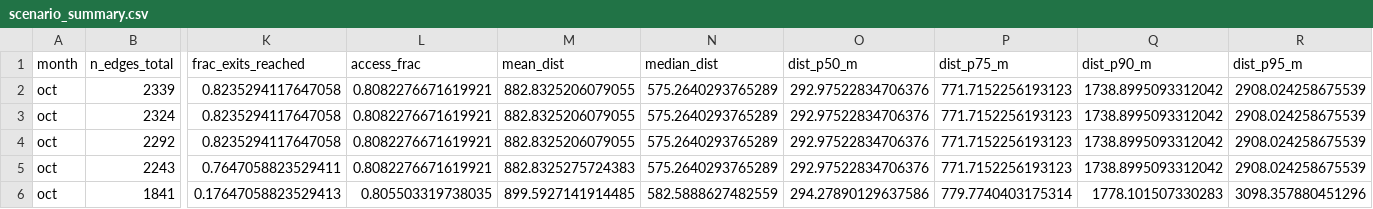
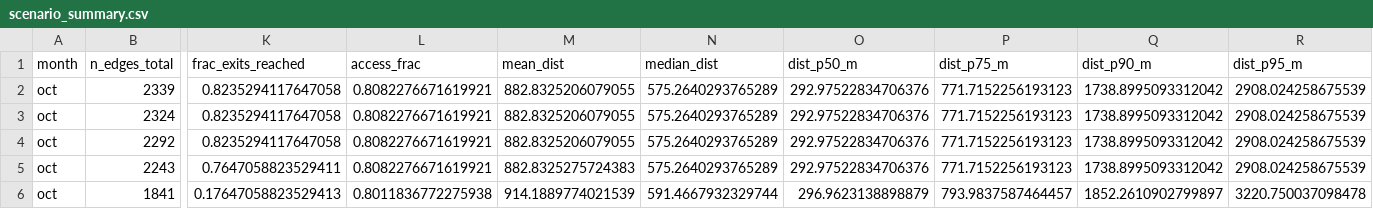
Before and after one commit to Nachiket8K/barpeta_evac, a CSV file: docs/scenarios_sweepA_seed42_pbg/scenario_summary.csv, drawn as a sheet; only a part is shown, gaps mark what is left out; the diff names each change by its address in the sheet, - before the commit and + after, or states it on an @@ line.

Commit message:
sweep update

```diff
--- a/docs/scenarios_sweepA_seed42_pbg/scenario_summary.csv
+++ b/docs/scenarios_sweepA_seed42_pbg/scenario_summary.csv
-L6 (access_frac): 0.805503319738035
+L6 (access_frac): 0.8011836772275938
-M6 (mean_dist): 899.5927141914485
+M6 (mean_dist): 914.1889774021539
-N6 (median_dist): 582.5888627482559
+N6 (median_dist): 591.4667932329744
-O6 (dist_p50_m): 294.27890129637586
+O6 (dist_p50_m): 296.9623138898879
-P6 (dist_p75_m): 779.7740403175314
+P6 (dist_p75_m): 793.9837587464457
-Q6 (dist_p90_m): 1778.101507330283
+Q6 (dist_p90_m): 1852.2610902799897
-R6 (dist_p95_m): 3098.357880451296
+R6 (dist_p95_m): 3220.750037098478
```
Also changed, not shown: 8 other files.
